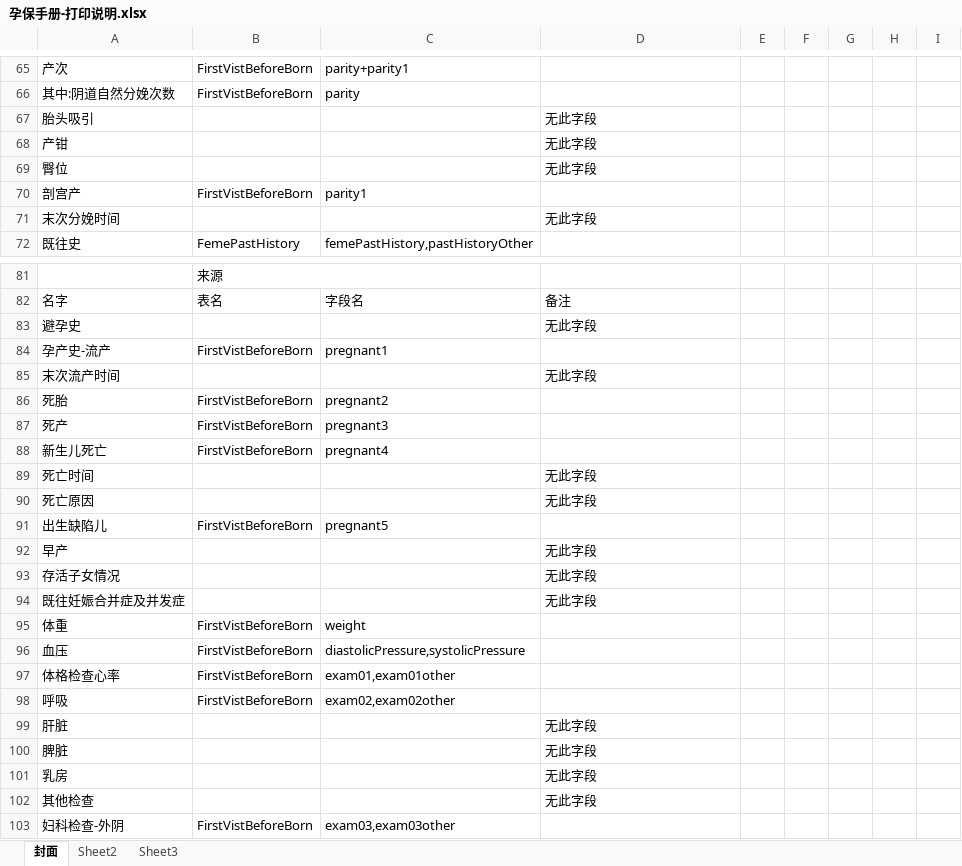
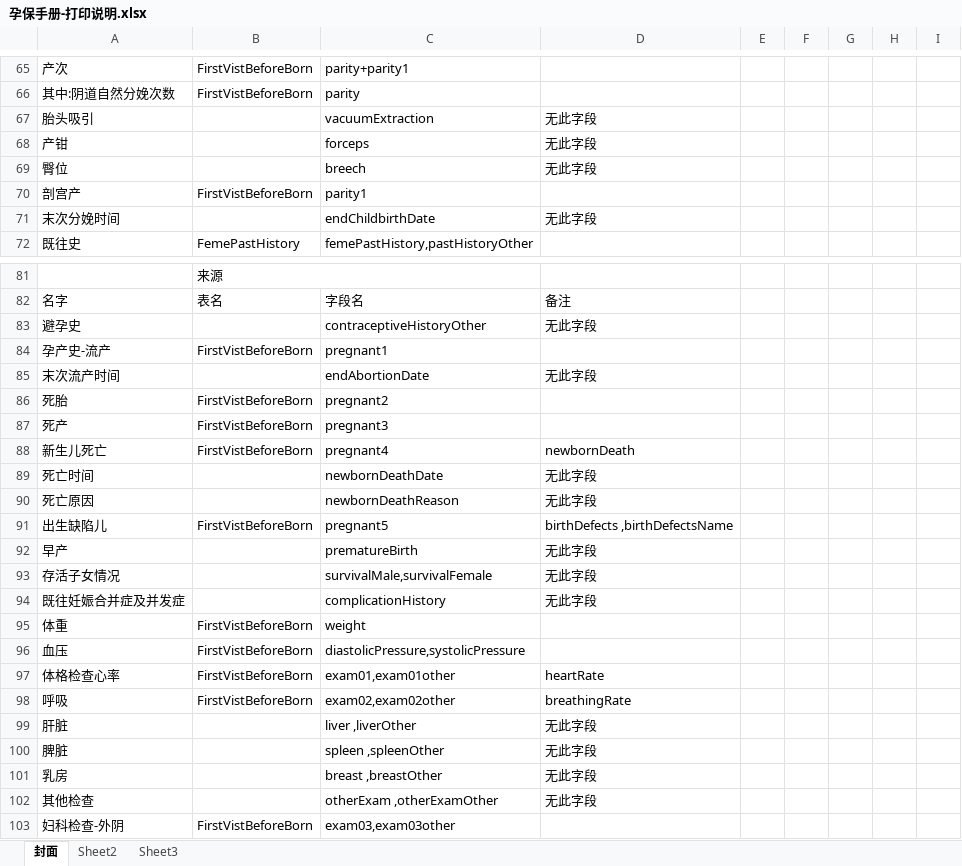
Before and after one commit to konglingjuanyi/pmhs_km, an Excel workbook: 打印/孕保手册/孕保手册-打印说明.xlsx, sheet 封面, drawn as a sheet; only a part is shown, gaps mark what is left out; values as stored, in another font and other column widths than the file's, no cell formats; the diff covers the shown part only; the diff names each change by its address in the sheet, - before the commit and + after, or states it on an @@ line.

```diff
--- a/打印/孕保手册/孕保手册-打印说明.xlsx (sheet 封面)
+++ b/打印/孕保手册/孕保手册-打印说明.xlsx (sheet 封面)
-C67: (empty)
+C67: vacuumExtraction
-C68: (empty)
+C68: forceps
-C69: (empty)
+C69: breech
-C71: (empty)
+C71: endChildbirthDate
-C83: (empty)
+C83: contraceptiveHistoryOther
-C85: (empty)
+C85: endAbortionDate
-D88: (empty)
+D88: newbornDeath
-C89: (empty)
+C89: newbornDeathDate
-C90: (empty)
+C90: newbornDeathReason
-D91: (empty)
+D91: birthDefects ,birthDefectsName
-C92: (empty)
+C92: prematureBirth
-C93: (empty)
+C93: survivalMale,survivalFemale
-C94: (empty)
+C94: complicationHistory
-D97: (empty)
+D97: heartRate
-D98: (empty)
+D98: breathingRate
-C99: (empty)
+C99: liver ,liverOther
-C100: (empty)
+C100: spleen ,spleenOther
-C101: (empty)
+C101: breast ,breastOther
-C102: (empty)
+C102: otherExam ,otherExamOther
```
Also changed, not shown: 6 added rows and 27 edited cells elsewhere in this sheet, cell formats, 2 other files.
